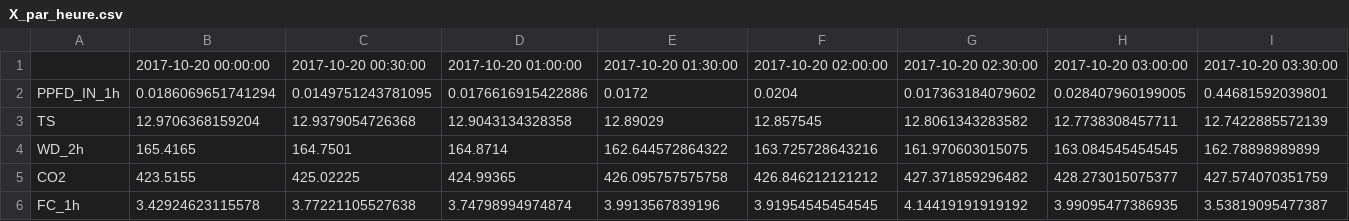
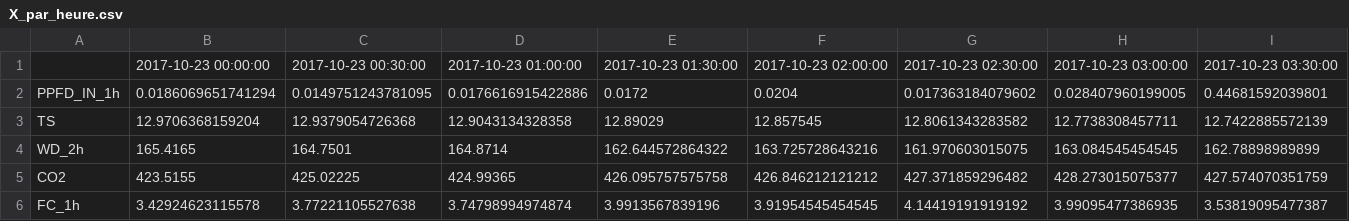
Before and after one commit to darrens34/Vegeta, a CSV file: data/data_pour_visu_nabil/Puechabon/par_heure/X_par_heure.csv, drawn as a sheet; only a part is shown; the diff covers the shown part only; the diff names each change by its address in the sheet, - before the commit and + after, or states it on an @@ line.

```diff
--- a/data/data_pour_visu_nabil/Puechabon/par_heure/X_par_heure.csv
+++ b/data/data_pour_visu_nabil/Puechabon/par_heure/X_par_heure.csv
-B1: 2017-10-20 00:00:00
+B1: 2017-10-23 00:00:00
-C1: 2017-10-20 00:30:00
+C1: 2017-10-23 00:30:00
-D1: 2017-10-20 01:00:00
+D1: 2017-10-23 01:00:00
-E1: 2017-10-20 01:30:00
+E1: 2017-10-23 01:30:00
-F1: 2017-10-20 02:00:00
+F1: 2017-10-23 02:00:00
-G1: 2017-10-20 02:30:00
+G1: 2017-10-23 02:30:00
-H1: 2017-10-20 03:00:00
+H1: 2017-10-23 03:00:00
-I1: 2017-10-20 03:30:00
+I1: 2017-10-23 03:30:00
```
Also changed, not shown: 40 edited cells elsewhere in this file, data/data_pour_visu_nabil/Puechabon/par_heure/y_predit_par_heure.csv, 25 other files.
